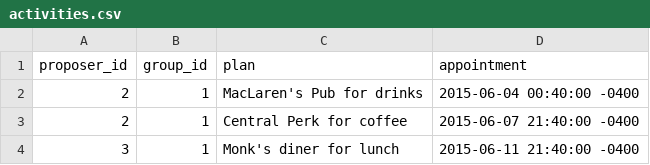
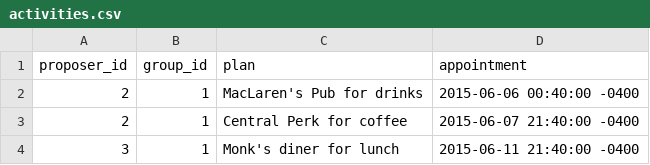
Before and after one commit to baron816/Krewe, a CSV file: db/activities.csv, drawn as a sheet.

Commit message:
changed time of appointment

```diff
--- a/db/activities.csv
+++ b/db/activities.csv
@@ -1,3 +1,3 @@
 proposer_id,group_id,plan,appointment
-2,1,MacLaren's Pub for drinks,2015-06-04 00:40:00 -0400
+2,1,MacLaren's Pub for drinks,2015-06-06 00:40:00 -0400
 2,1,Central Perk for coffee,2015-06-07 21:40:00 -0400
```
